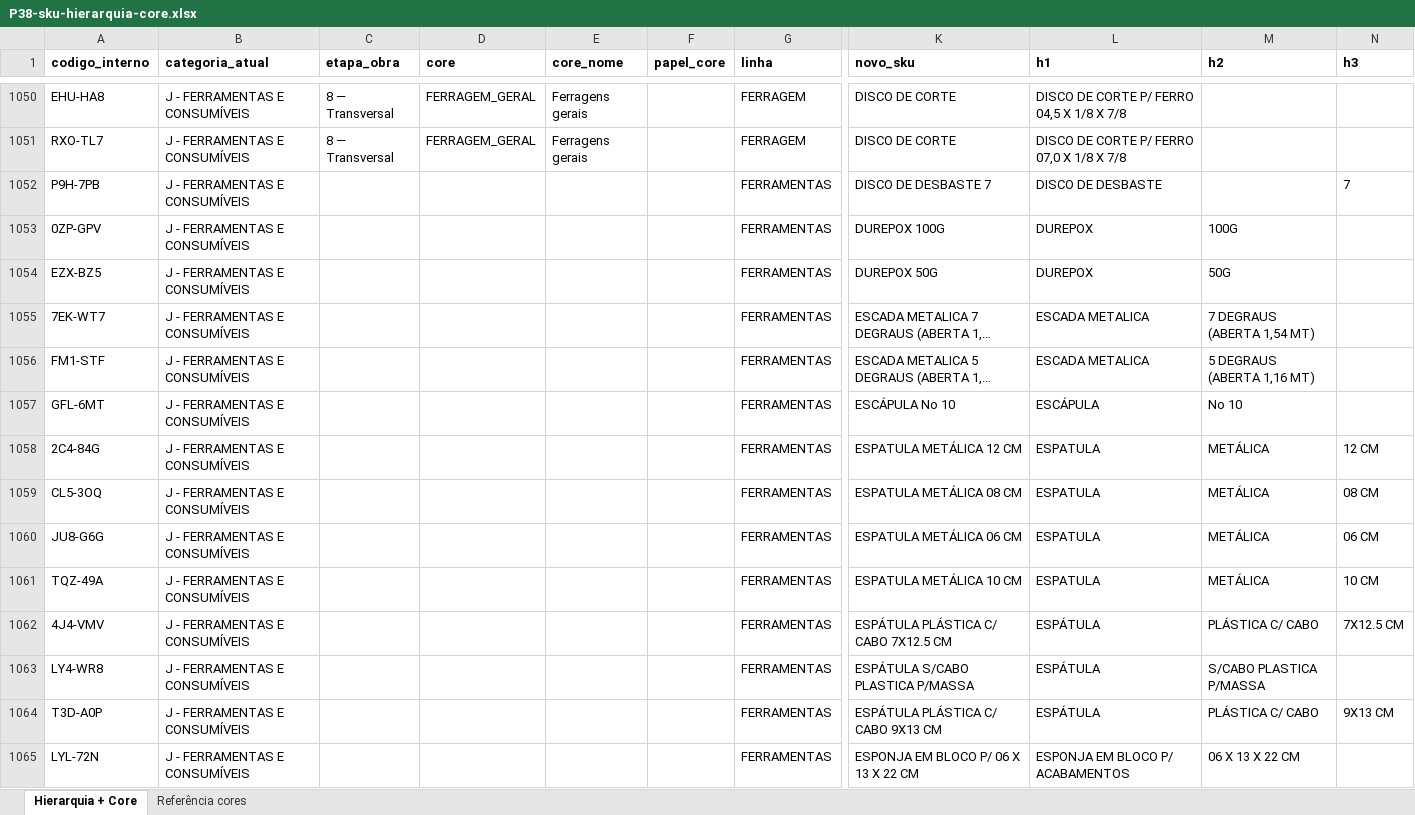
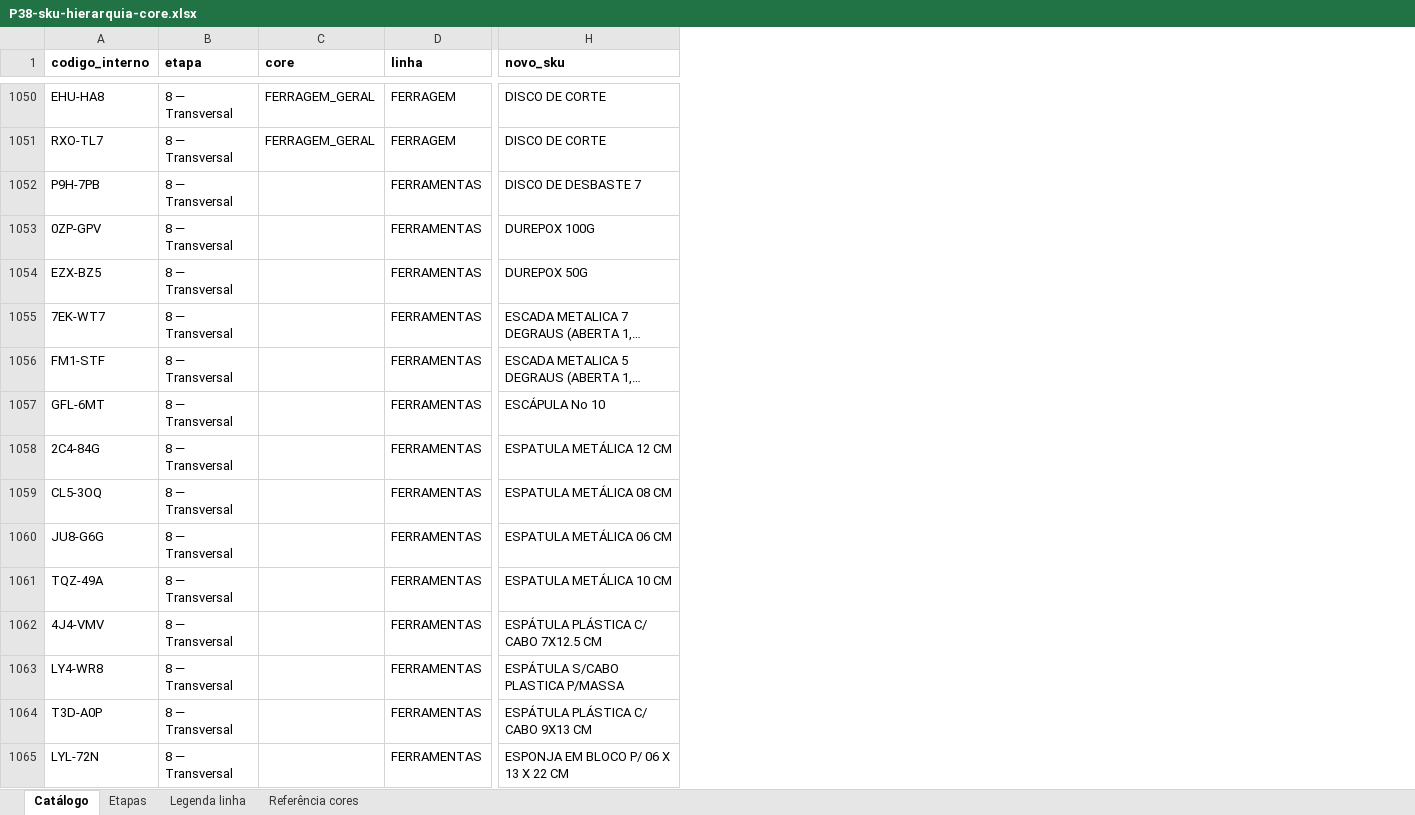
Before and after one commit to joaoandreriberopacheco-netizen/P38-ERP, an Excel workbook: docs/exports/P38-sku-hierarquia-core.xlsx, sheet Catálogo, drawn as a sheet; only a part is shown, gaps mark what is left out; long unchanged cells end in …; values as stored, in another font and other column widths than the file's, no borders; removed rows and columns are numbered as before the commit, all else as after; the diff covers the shown part only; the diff names each change by its address in the sheet, - before the commit and + after, or states it on an @@ line.

```diff
--- a/docs/exports/P38-sku-hierarquia-core.xlsx (sheet Catálogo)
+++ b/docs/exports/P38-sku-hierarquia-core.xlsx (sheet Catálogo)
-sheet tab: Hierarquia + Core
+sheet tab: Catálogo
+sheet tab: Etapas
+sheet tab: Legenda linha
-column B (categoria_atual), rows 1050-1065: all J - FERRAMENTAS E CONSUMÍVEIS
-column E (core_nome), rows 1050-1051: Ferragens gerais | Ferragens gerais
-column F (papel_core), empty
-column L (h1), rows 1050-1065: DISCO DE CORTE P/ FERRO 04,5 X 1/8 X 7/8 | DISCO DE CORTE P/ FERRO 07,0 X 1/8 X 7/8 | DISCO DE DESBASTE | DUREPOX | DUREPOX | ESCADA METALICA | ESCADA METALICA | ESCÁPULA | ESPATULA | ESPATULA | ESPATULA | ESPATULA | ESPÁTULA | ESPÁTULA | ESPÁTULA | ESPONJA EM BLOCO P/ ACABAMENTOS
-column M (h2), rows 1053-1065: 100G | 50G | 7 DEGRAUS (ABERTA 1,54 MT) | 5 DEGRAUS (ABERTA 1,16 MT) | No 10 | METÁLICA | METÁLICA | METÁLICA | METÁLICA | PLÁSTICA C/ CABO | S/CABO PLASTICA P/MASSA | PLÁSTICA C/ CABO | 06 X 13 X 22 CM
-column N (h3), rows 1052-1064: 7 |  |  |  |  |  | 12 CM | 08 CM | 06 CM | 10 CM | 7X12.5 CM |  | 9X13 CM
-B1: etapa_obra
+B1: etapa
-B1052:B1065 (etapa): (empty)
+B1052:B1065 (etapa): 8 — Transversal
```
Also changed, not shown: 206 edited cells elsewhere in this sheet, sheet Referência cores, 1 other file.
